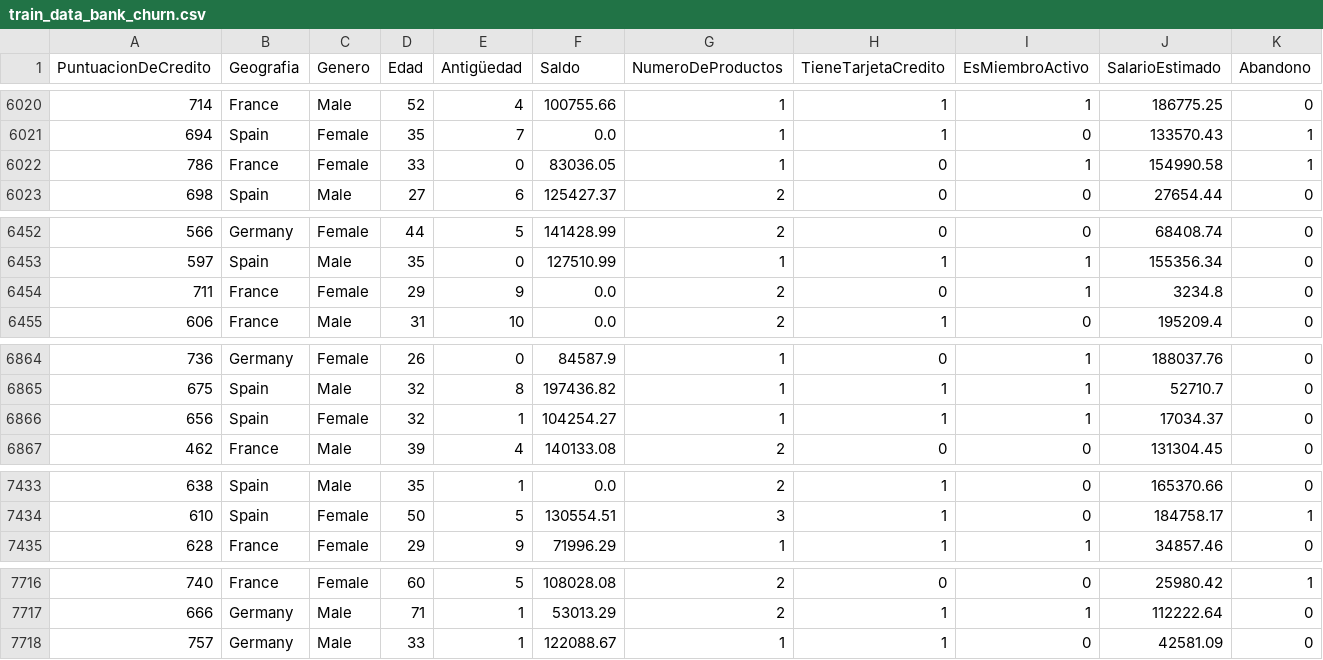
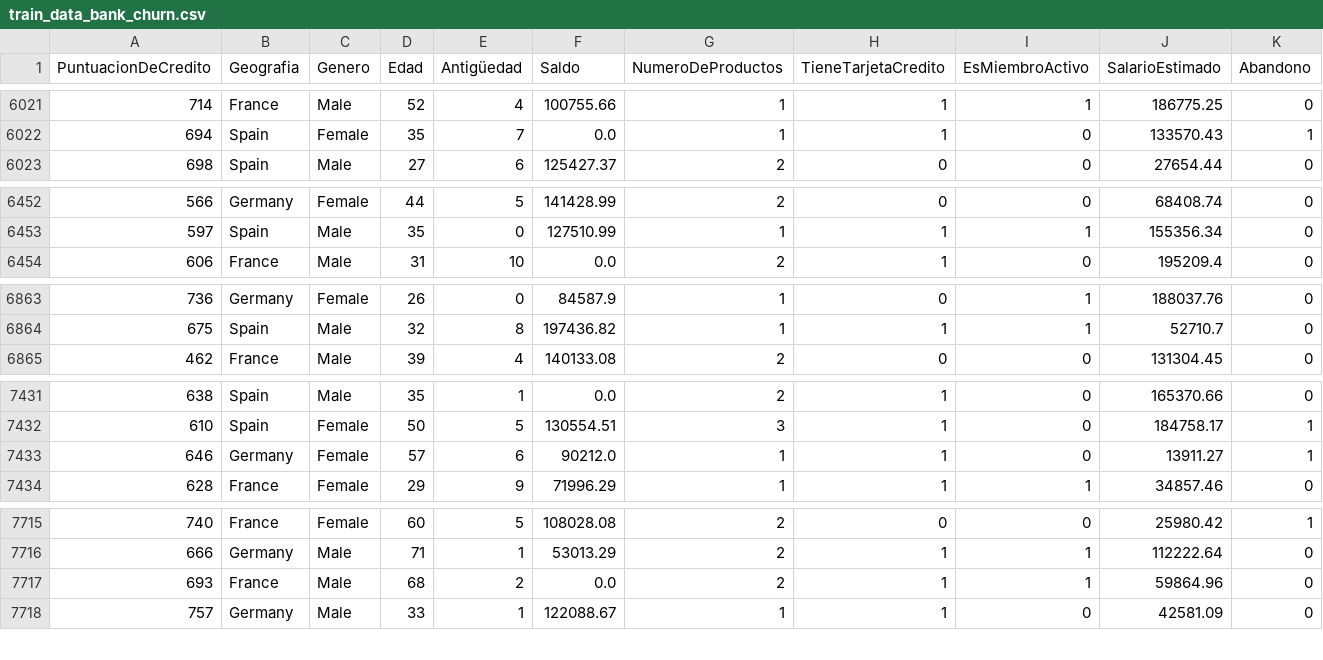
Before and after one commit to edusule/lab-watsonx-gov, a CSV file: data/train_data_bank_churn.csv, drawn as a sheet; only a part is shown, gaps mark what is left out; removed rows and columns are numbered as before the commit, all else as after; the diff covers the shown part only; the diff names each change by its address in the sheet, - before the commit and + after, or states it on an @@ line.

```diff
--- a/data/train_data_bank_churn.csv
+++ b/data/train_data_bank_churn.csv
-row 6022: 786 | France | Female | 33 | 0 | 83036.05 | 1 | 0 | 1 | 154990.58 | 1
-row 6454: 711 | France | Female | 29 | 9 | 0.0 | 2 | 0 | 1 | 3234.8 | 0
-row 6866: 656 | Spain | Female | 32 | 1 | 104254.27 | 1 | 1 | 1 | 17034.37 | 0
+row 7433: 646 | Germany | Female | 57 | 6 | 90212.0 | 1 | 1 | 0 | 13911.27 | 1
+row 7717: 693 | France | Male | 68 | 2 | 0.0 | 2 | 1 | 1 | 59864.96 | 0
```
Also changed, not shown: 3 added rows and 2 removed rows elsewhere in this file, data/prompt.csv, data/test_data_bank_churn.csv, 11 other files.
